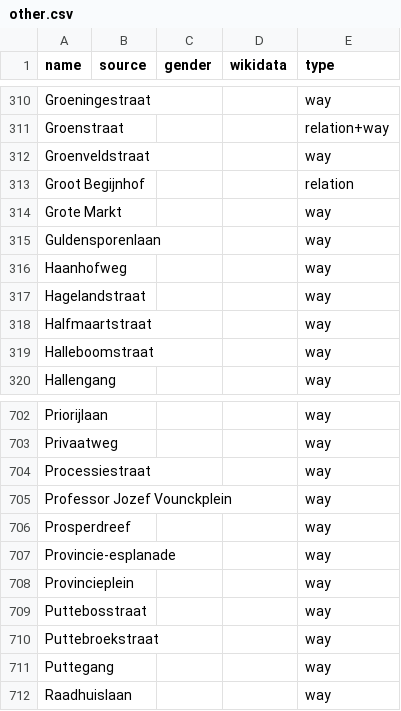
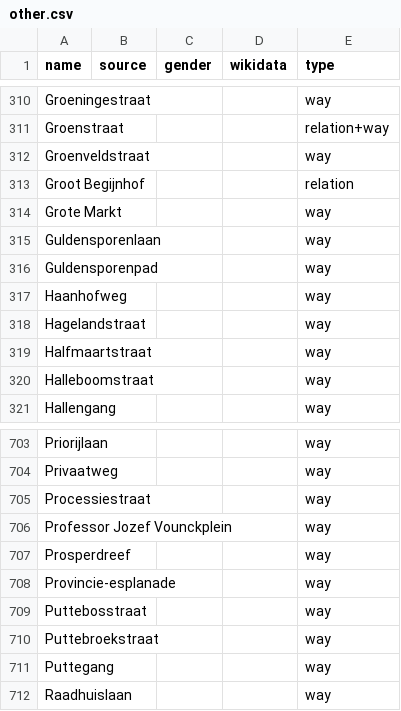
Before and after one commit to EqualStreetNames/equalstreetnames-leuven, a CSV file: data/other.csv, drawn as a sheet; only a part is shown, gaps mark what is left out.

```diff
--- a/data/other.csv
+++ b/data/other.csv
@@ -315,2 +315,3 @@ Groenveldstraat,,,,way
 Guldensporenlaan,,,,way
+Guldensporenpad,,,,way
 Haanhofweg,,,,way
@@ -707,3 +708,2 @@ Prosperdreef,,,,way
 Provincie-esplanade,,,,way
-Provincieplein,,,,way
 Puttebosstraat,,,,way
```
Also changed, not shown: data/gender.csv, 3 other files.
